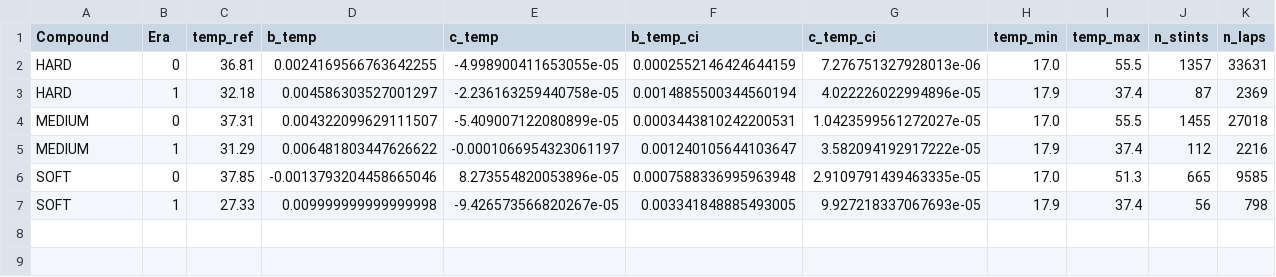
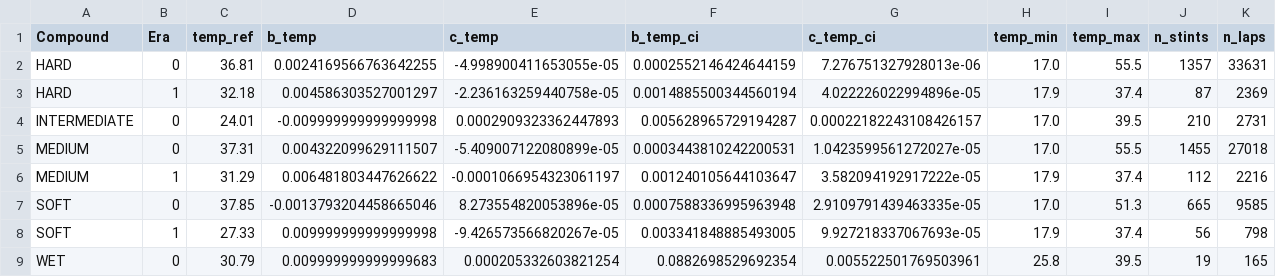
Before and after one commit to Shreyansh262/f1-strategist, a CSV file: reports/tyre/tyre_temp_sensitivity.csv, drawn as a sheet.

```diff
--- a/reports/tyre/tyre_temp_sensitivity.csv
+++ b/reports/tyre/tyre_temp_sensitivity.csv
@@ -3,2 +3,3 @@ HARD,0,36.81,0.0024169566763642255,-4.998900411653055e-05,0.0002552146424644159,
 HARD,1,32.18,0.004586303527001297,-2.236163259440758e-05,0.0014885500344560194,4.022226022994896e-05,17.9,37.4,87,2369
+INTERMEDIATE,0,24.01,-0.009999999999999998,0.0002909323362447893,0.005628965729194287,0.00022182243108426157,17.0,39.5,210,2731
 MEDIUM,0,37.31,0.004322099629111507,-5.409007122080899e-05,0.0003443810242200531,1.0423599561272027e-05,17.0,55.5,1455,27018
@@ -7 +8,2 @@ SOFT,0,37.85,-0.0013793204458665046,8.273554820053896e-05,0.0007588336995963948,
 SOFT,1,27.33,0.009999999999999998,-9.426573566820267e-05,0.003341848885493005,9.927218337067693e-05,17.9,37.4,56,798
+WET,0,30.79,0.009999999999999683,0.000205332603821254,0.0882698529692354,0.005522501769503961,25.8,39.5,19,165
```
Also changed, not shown: reports/tyre/tyre_curves.csv, 16 other files.
